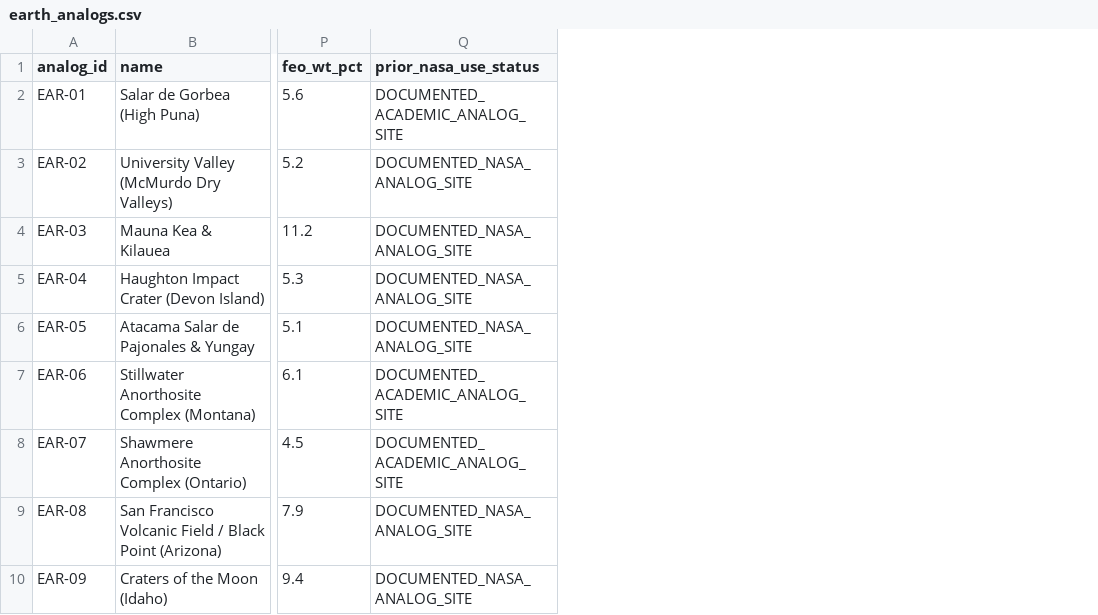
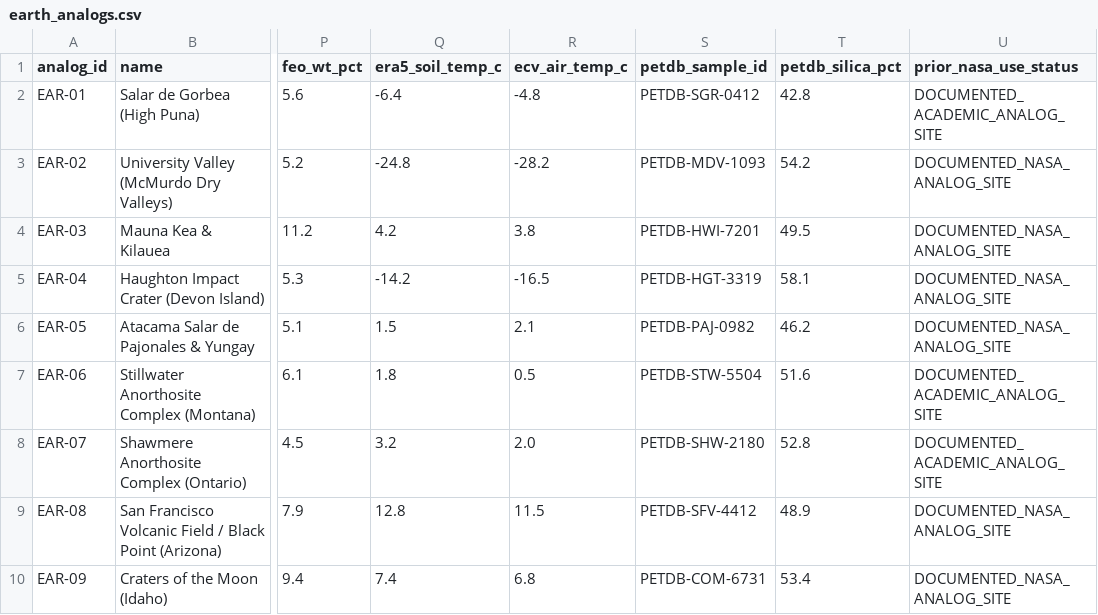
Before and after one commit to IRehanKhanI/ECHO, a CSV file: backend/data/earth_analogs.csv, drawn as a sheet; only a part is shown, gaps mark what is left out; the diff names each change by its address in the sheet, - before the commit and + after, or states it on an @@ line.

```diff
--- a/backend/data/earth_analogs.csv
+++ b/backend/data/earth_analogs.csv
+column Q (era5_soil_temp_c), rows 2-10: -6.4 | -24.8 | 4.2 | -14.2 | 1.5 | 1.8 | 3.2 | 12.8 | 7.4
+column R (ecv_air_temp_c), rows 2-10: -4.8 | -28.2 | 3.8 | -16.5 | 2.1 | 0.5 | 2.0 | 11.5 | 6.8
+column S (petdb_sample_id), rows 2-10: PETDB-SGR-0412 | PETDB-MDV-1093 | PETDB-HWI-7201 | PETDB-HGT-3319 | PETDB-PAJ-0982 | PETDB-STW-5504 | PETDB-SHW-2180 | PETDB-SFV-4412 | PETDB-COM-6731
+column T (petdb_silica_pct), rows 2-10: 42.8 | 54.2 | 49.5 | 58.1 | 46.2 | 51.6 | 52.8 | 48.9 | 53.4
```
Also changed, not shown: backend/earth_analogs.csv, 41 other files.
